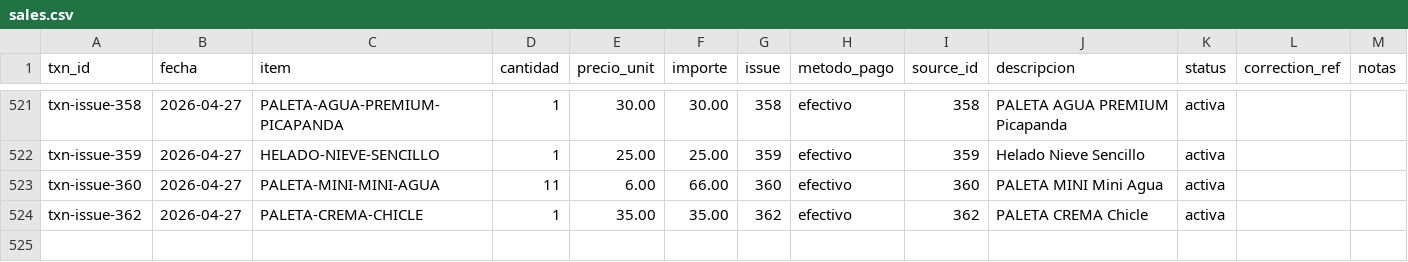
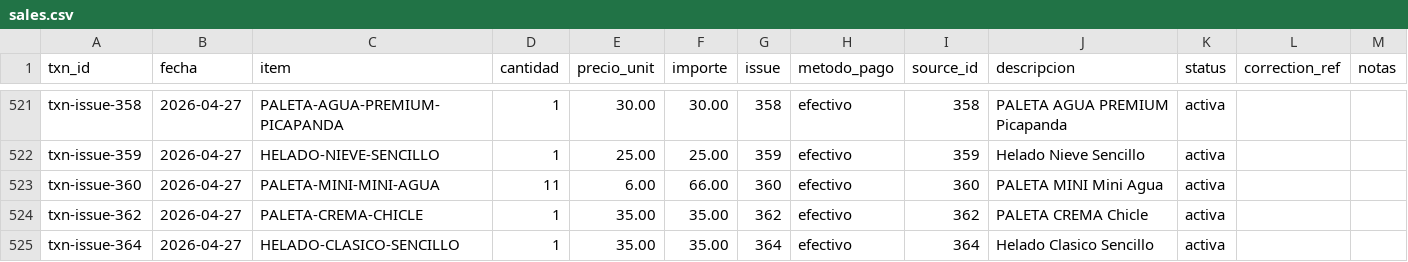
Before and after one commit to OswaldoCasillas/Ventas, a CSV file: data/sales.csv, drawn as a sheet; only a part is shown, gaps mark what is left out; the diff names each change by its address in the sheet, - before the commit and + after, or states it on an @@ line.

```diff
--- a/data/sales.csv
+++ b/data/sales.csv
+row 525: txn-issue-364 | 2026-04-27 | HELADO-CLASICO-SENCILLO | 1 | 35.00 | 35.00 | 364 | efectivo | 364 | Helado Clasico Sencillo | activa
```
Also changed, not shown: data/inventory.csv, data/processed_events.csv, 4 other files.
